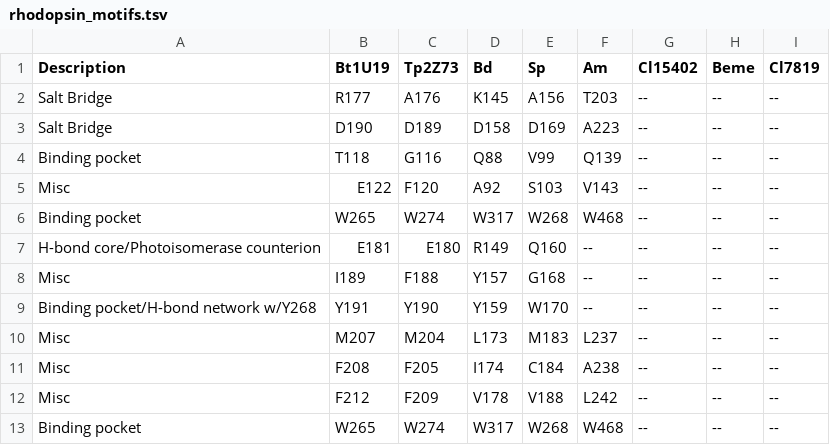
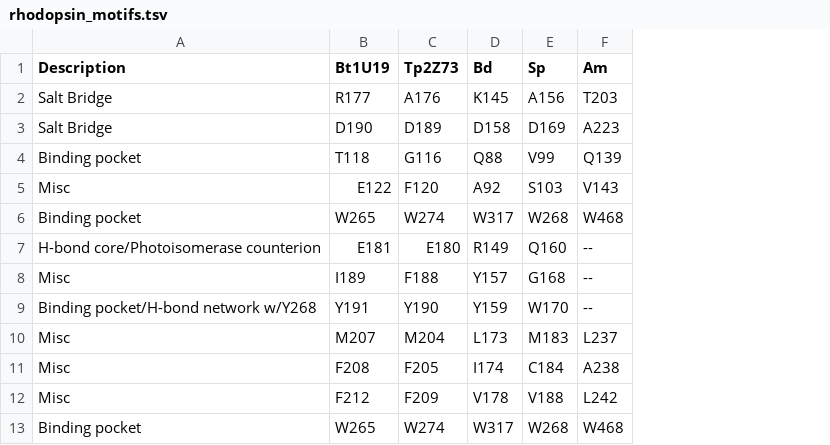
Before and after one commit to stajichlab/ahrendt_thesis, a TSV file: Chapter_RhodStruct/dat/rhodopsin_motifs.tsv, drawn as a sheet; only a part is shown; the diff names each change by its address in the sheet, - before the commit and + after, or states it on an @@ line.

Commit message:
Limited to crystal structures and Am+Bd+Sp models

```diff
--- a/Chapter_RhodStruct/dat/rhodopsin_motifs.tsv
+++ b/Chapter_RhodStruct/dat/rhodopsin_motifs.tsv
-column G (Cl15402), rows 2-13: all --
-column H (Beme), rows 2-13: all --
-column I (Cl7819), rows 2-13: all --
```
